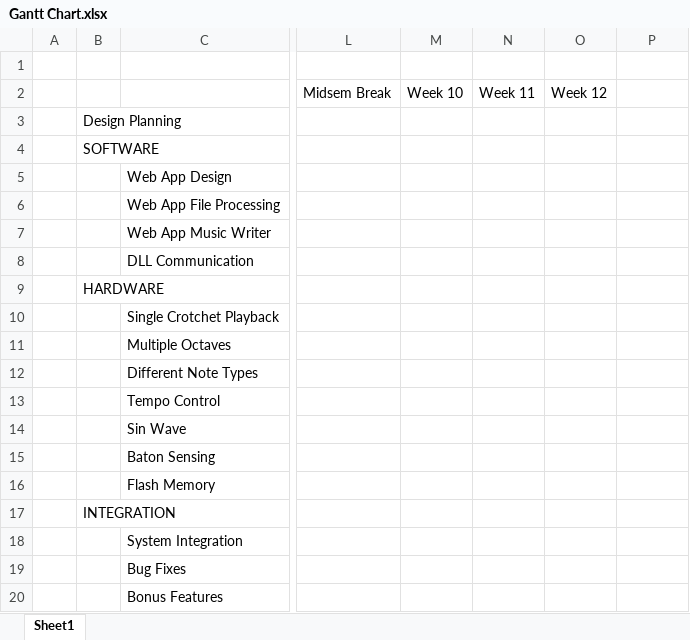
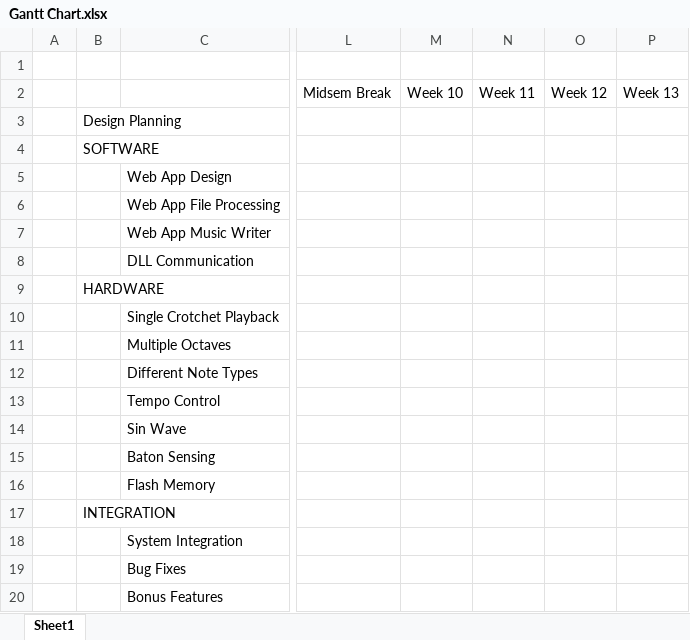
Before and after one commit to liubowei19961227/Music-Player, an Excel workbook: Presentations/Gantt Chart.xlsx, sheet Sheet1, drawn as a sheet; only a part is shown, gaps mark what is left out; values as stored, in another font and other column widths than the file's, no cell formats; the diff names each change by its address in the sheet, - before the commit and + after, or states it on an @@ line.

```diff
--- a/Presentations/Gantt Chart.xlsx (sheet Sheet1)
+++ b/Presentations/Gantt Chart.xlsx (sheet Sheet1)
-P2: (empty)
+P2: Week 13
```
Also changed, not shown: cell formats, 8 other files.
